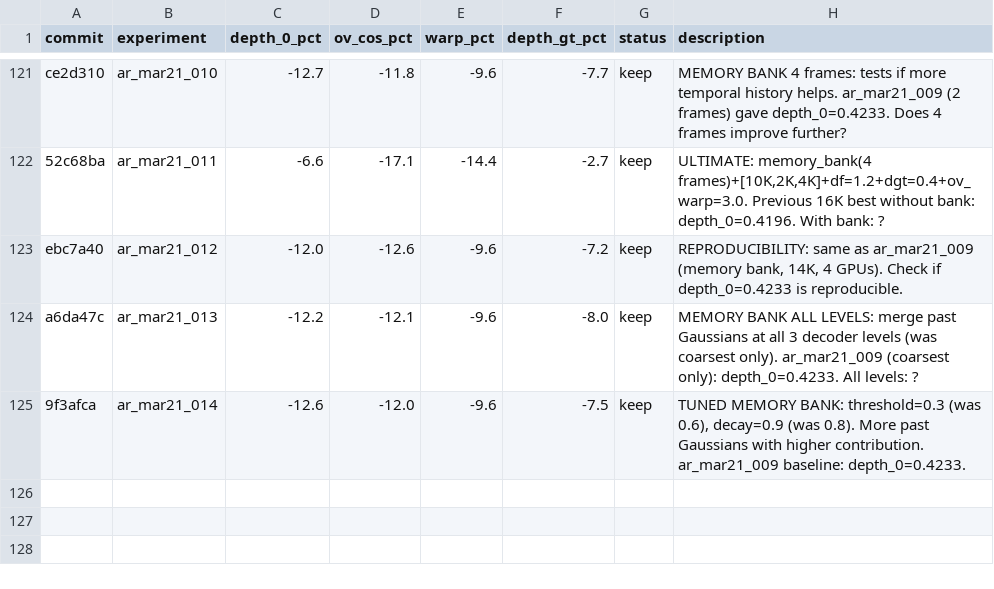
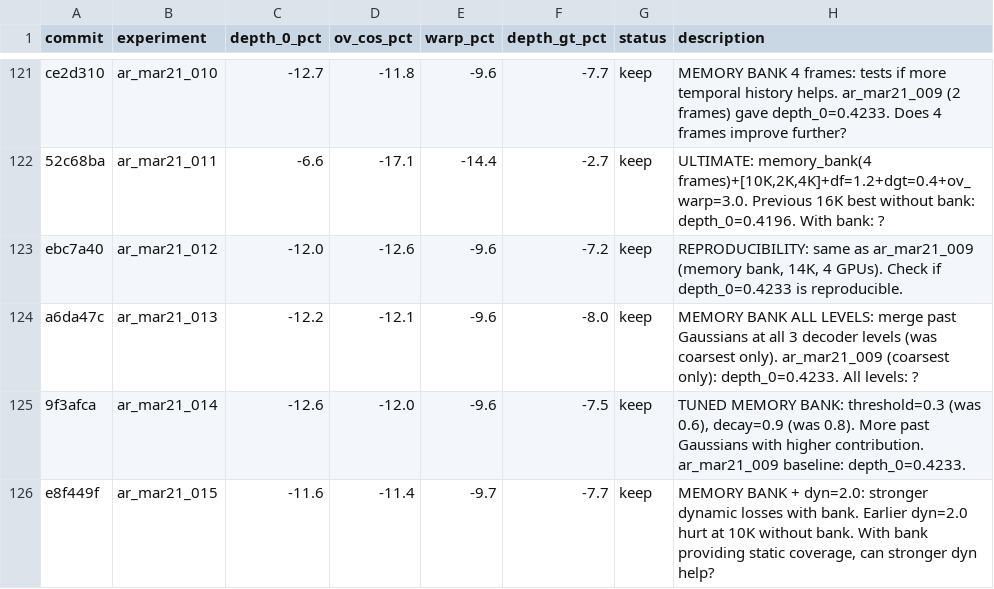
Before and after one commit to tier4/GaussTR, a TSV file: results.tsv, drawn as a sheet; only a part is shown, gaps mark what is left out.

Commit message:
results: dyn=2.0 with bank is worse (0.4291 vs 0.4219 with dyn=1.0)
Stronger dynamic losses compete with bank-provided static coverage.
Keep dyn=1.0 as optimal.

```diff
--- a/results.tsv
+++ b/results.tsv
@@ -125 +125,2 @@ a6da47c	ar_mar21_013	-12.2	-12.1	-9.6	-8.0	keep	MEMORY BANK ALL LEVELS: merge pa
 9f3afca	ar_mar21_014	-12.6	-12.0	-9.6	-7.5	keep	TUNED MEMORY BANK: threshold=0.3 (was 0.6), decay=0.9 (was 0.8). More past Gaussians with higher contribution. ar_mar21_009 baseline: depth_0=0.4233.
+e8f449f	ar_mar21_015	-11.6	-11.4	-9.7	-7.7	keep	MEMORY BANK + dyn=2.0: stronger dynamic losses with bank. Earlier dyn=2.0 hurt at 10K without bank. With bank providing static coverage, can stronger dyn help?
```
